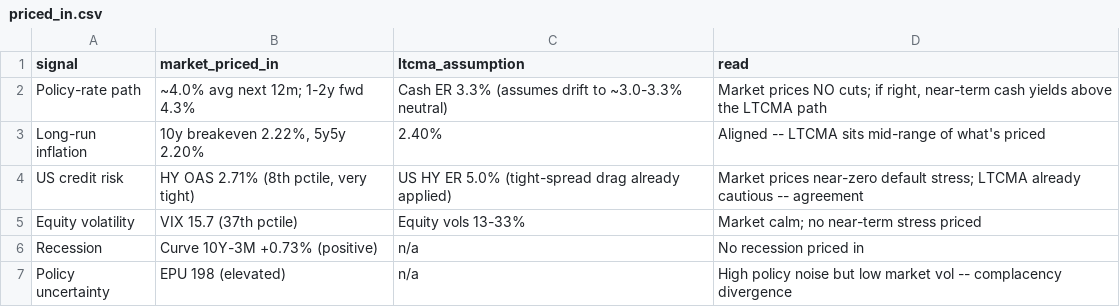
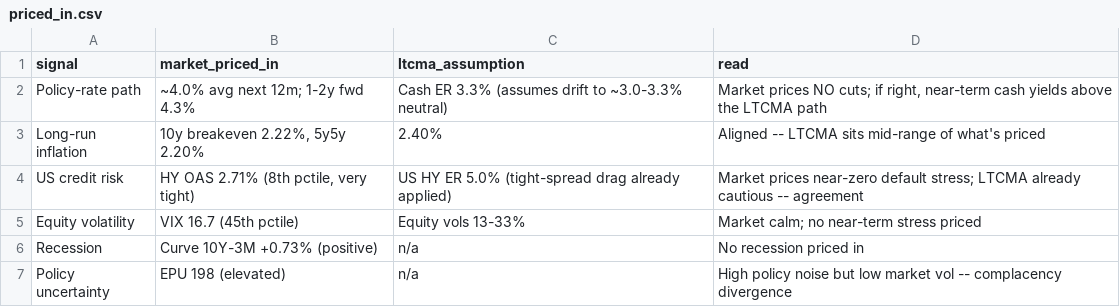
Before and after one commit to DuiArte/ltcma, a CSV file: data/priced_in.csv, drawn as a sheet.

```diff
--- a/data/priced_in.csv
+++ b/data/priced_in.csv
@@ -4,3 +4,3 @@ Long-run inflation,"10y breakeven 2.22%, 5y5y 2.20%",2.40%,Aligned -- LTCMA sits
 US credit risk,"HY OAS 2.71% (8th pctile, very tight)",US HY ER 5.0% (tight-spread drag already applied),Market prices near-zero default stress; LTCMA already cautious -- agreement
-Equity volatility,VIX 15.7 (37th pctile),Equity vols 13-33%,Market calm; no near-term stress priced
+Equity volatility,VIX 16.7 (45th pctile),Equity vols 13-33%,Market calm; no near-term stress priced
 Recession,Curve 10Y-3M +0.73% (positive),n/a,No recession priced in
```
Also changed, not shown: data/ember_papertrack.csv, 20 other files.
